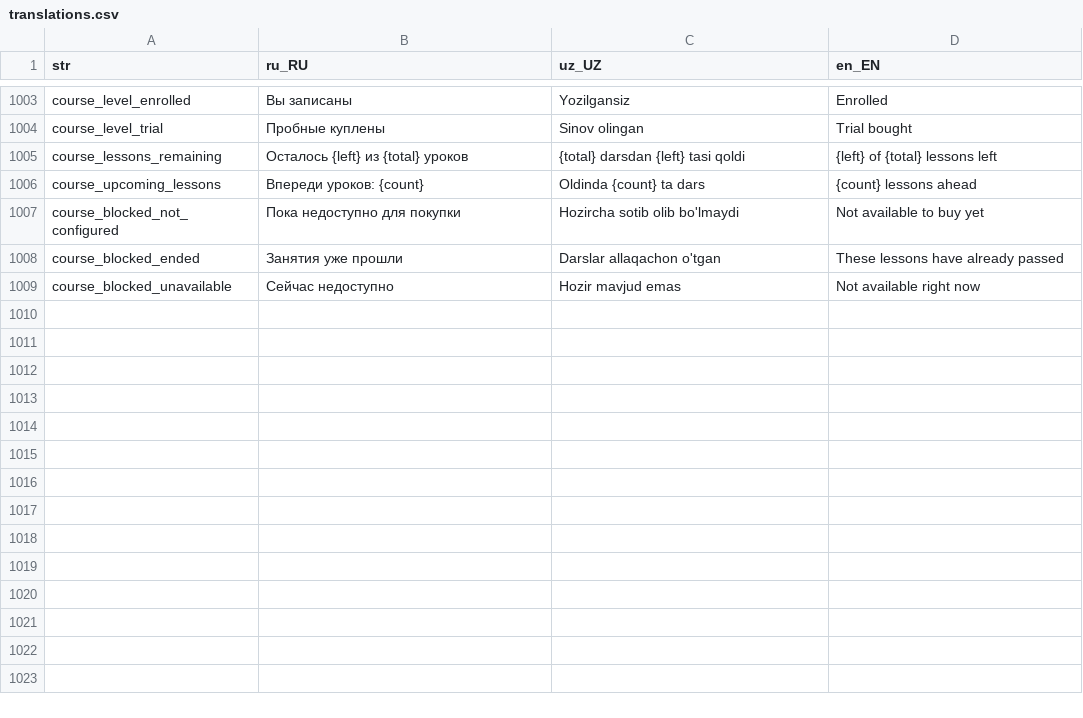
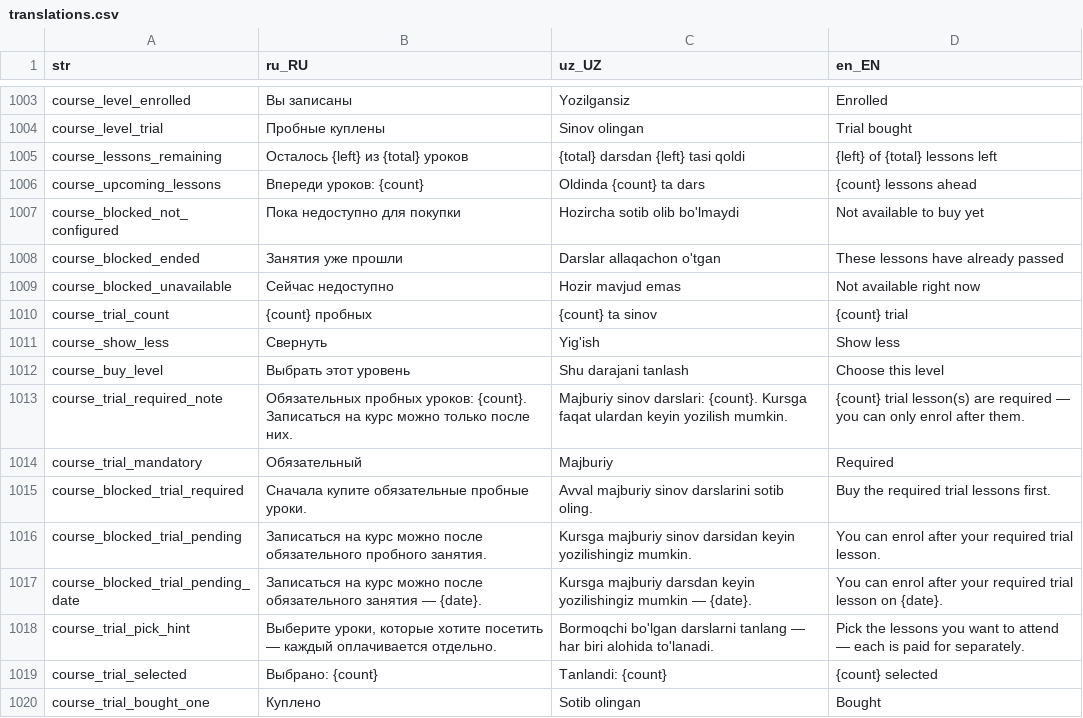
Before and after one commit to LUMI-PASS/lumi-mobile-app, a CSV file: assets/localization/translations.csv, drawn as a sheet; only a part is shown, gaps mark what is left out.

Commit message:
courses some changes could not fix

```diff
--- a/assets/localization/translations.csv
+++ b/assets/localization/translations.csv
@@ -1009 +1009,12 @@ course_blocked_ended,Занятия уже прошли,Darslar allaqachon o'tga
 course_blocked_unavailable,Сейчас недоступно,Hozir mavjud emas,Not available right now
+course_trial_count,{count} пробных,{count} ta sinov,{count} trial
+course_show_less,Свернуть,Yig'ish,Show less
+course_buy_level,Выбрать этот уровень,Shu darajani tanlash,Choose this level
+course_trial_required_note,"Обязательных пробных уроков: {count}. Записаться на курс можно только после них.","Majburiy sinov darslari: {count}. Kursga faqat ulardan keyin yozilish mumkin.","{count} trial lesson(s) are required — you can only enrol after them."
+course_trial_mandatory,Обязательный,Majburiy,Required
+course_blocked_trial_required,"Сначала купите обязательные пробные уроки.","Avval majburiy sinov darslarini sotib oling.","Buy the required trial lessons first."
+course_blocked_trial_pending,"Записаться на курс можно после обязательного пробного занятия.","Kursga majburiy sinov darsidan keyin yozilishingiz mumkin.","You can enrol after your required trial lesson."
+course_blocked_trial_pending_date,"Записаться на курс можно после обязательного занятия — {date}.","Kursga majburiy darsdan keyin yozilishingiz mumkin — {date}.","You can enrol after your required trial lesson on {date}."
+course_trial_pick_hint,"Выберите уроки, которые хотите посетить — каждый оплачивается отдельно.","Bormoqchi bo'lgan darslarni tanlang — har biri alohida to'lanadi.","Pick the lessons you want to attend — each is paid for separately."
+course_trial_selected,Выбрано: {count},Tanlandi: {count},{count} selected
+course_trial_bought_one,Куплено,Sotib olingan,Bought
```
Also changed, not shown: 8 other files.
